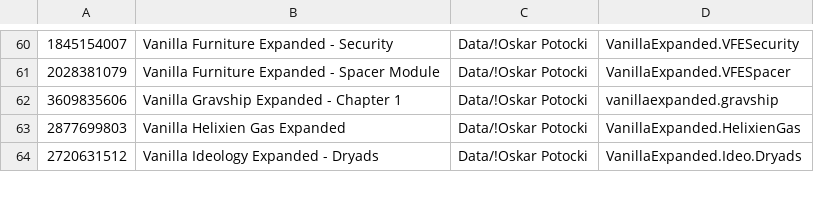
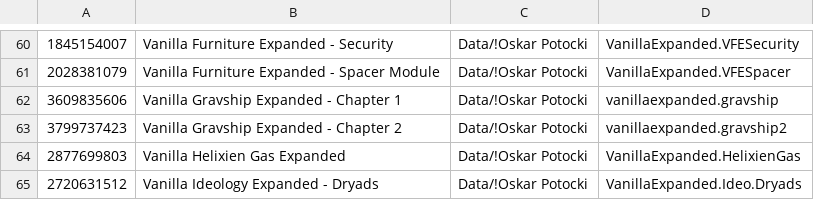
Before and after one commit to LordMordelon/RML, a TSV file: ModList.tsv, drawn as a sheet; only a part is shown, gaps mark what is left out; the diff names each change by its address in the sheet, - before the commit and + after, or states it on an @@ line.

Commit message:
add Vanilla Gravship Expanded - Chapter 2

```diff
--- a/ModList.tsv
+++ b/ModList.tsv
+row 63: 3799737423 | Vanilla Gravship Expanded - Chapter 2 | Data/!Oskar Potocki | vanillaexpanded.gravship2
```
Also changed, not shown: 56 other files.
